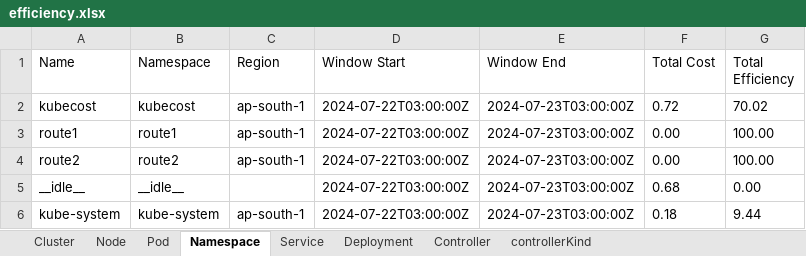
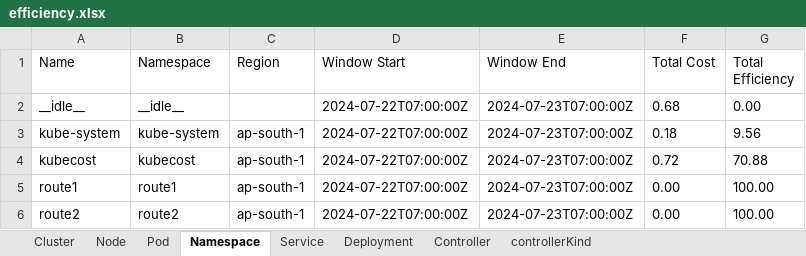
Before and after one commit to akashsawan2/KubecostAPIScript, an Excel workbook: efficiency.xlsx, sheet Namespace, drawn as a sheet; values as stored, in another font and other column widths than the file's, no borders; removed rows and columns are numbered as before the commit, all else as after; the diff names each change by its address in the sheet, - before the commit and + after, or states it on an @@ line.

```diff
--- a/efficiency.xlsx (sheet Namespace)
+++ b/efficiency.xlsx (sheet Namespace)
+row 2: __idle__ | __idle__ |  | 2024-07-22T07:00:00Z | 2024-07-23T07:00:00Z | 0.68 | 0.00
+row 3: kube-system | kube-system | ap-south-1 | 2024-07-22T07:00:00Z | 2024-07-23T07:00:00Z | 0.18 | 9.56
-D4:D6 (Window Start): 2024-07-22T03:00:00Z
+D4:D6 (Window Start): 2024-07-22T07:00:00Z
-E4:E6 (Window End): 2024-07-23T03:00:00Z
+E4:E6 (Window End): 2024-07-23T07:00:00Z
-G4 (Total Efficiency): 70.02
+G4 (Total Efficiency): 70.88
-row 5: __idle__ | __idle__ |  | 2024-07-22T03:00:00Z | 2024-07-23T03:00:00Z | 0.68 | 0.00
-row 6: kube-system | kube-system | ap-south-1 | 2024-07-22T03:00:00Z | 2024-07-23T03:00:00Z | 0.18 | 9.44
```
Also changed, not shown: sheet Pod, sheet Deployment, sheet Controller, sheet Service, sheet Node, sheet controllerKind, 1 more sheet, 12 other files.
